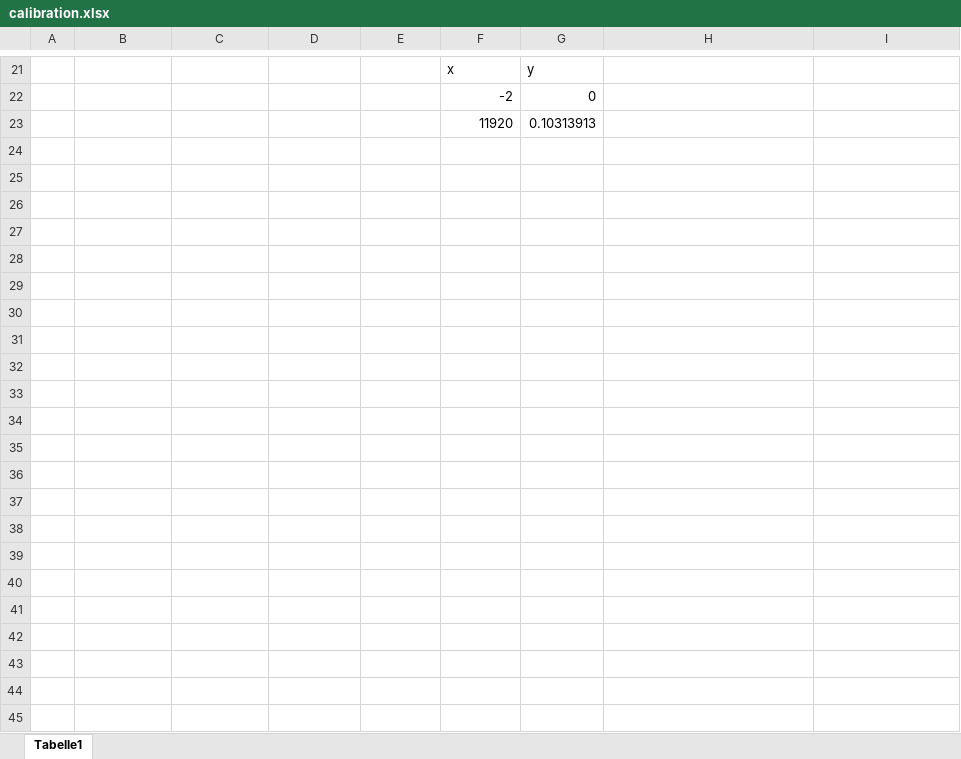
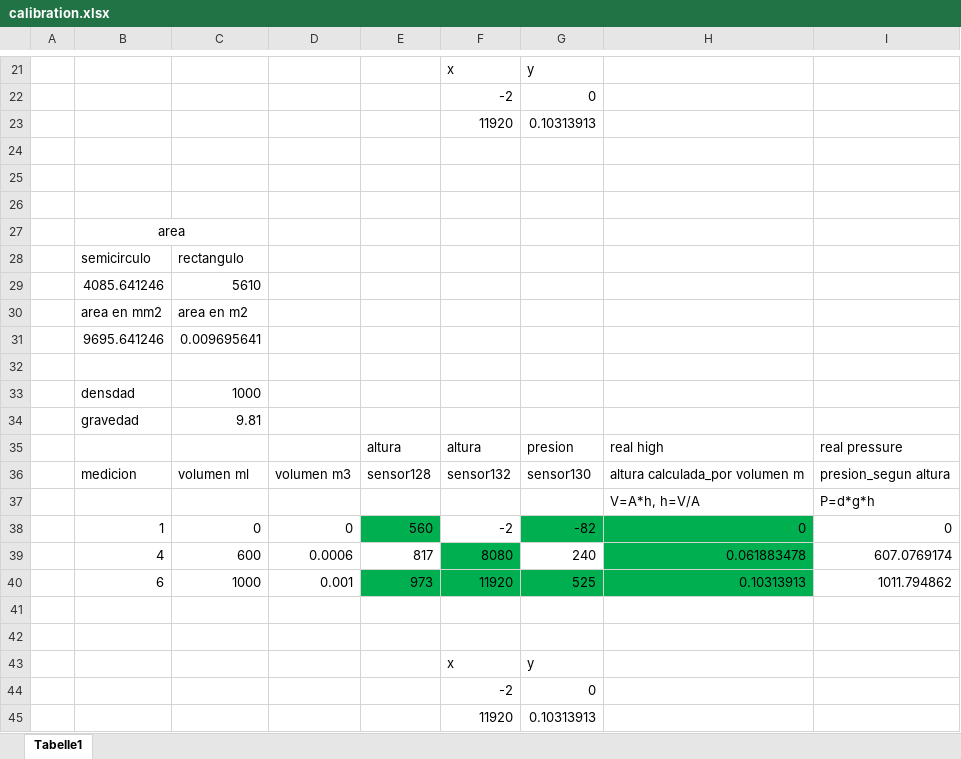
Before and after one commit to manuelcaipocc/plc-control-projects, an Excel workbook: projekt_sps/calibration.xlsx, sheet Tabelle1, drawn as a sheet; only a part is shown, gaps mark what is left out; values as stored, in another font and other column widths than the file's, no borders; charts and pictures not drawn; the diff names each change by its address in the sheet, - before the commit and + after, or states it on an @@ line.

```diff
--- a/projekt_sps/calibration.xlsx (sheet Tabelle1)
+++ b/projekt_sps/calibration.xlsx (sheet Tabelle1)
+row 24: (empty)
+row 25: (empty)
+row 26: (empty)
+row 27:  | area
+row 28:  | semicirculo | rectangulo
+row 29:  | 4085.641246 | 5610
+row 30:  | area en mm2 | area en m2
+row 31:  | 9695.641246 | 0.009695641
+row 32: (empty)
+row 33:  | densdad | 1000
+row 34:  | gravedad | 9.81
+row 35:  |  |  |  | altura | altura | presion | real high | real pressure
+row 36:  | medicion | volumen ml | volumen m3 | sensor128 | sensor132 | sensor130 | altura calculada_por volumen m | presion_segun altura
+row 37:  |  |  |  |  |  |  | V=A*h, h=V/A | P=d*g*h
+row 38:  | 1 | 0 | 0 | 560 | -2 | -82 | 0 | 0
+row 39:  | 4 | 600 | 0.0006 | 817 | 8080 | 240 | 0.061883478 | 607.0769174
+row 40:  | 6 | 1000 | 0.001 | 973 | 11920 | 525 | 0.10313913 | 1011.794862
+row 41: (empty)
+row 42: (empty)
+row 43:  |  |  |  |  | x | y
+row 44:  |  |  |  |  | -2 | 0
+row 45:  |  |  |  |  | 11920 | 0.10313913
```
Also changed, not shown: 8 other files.
